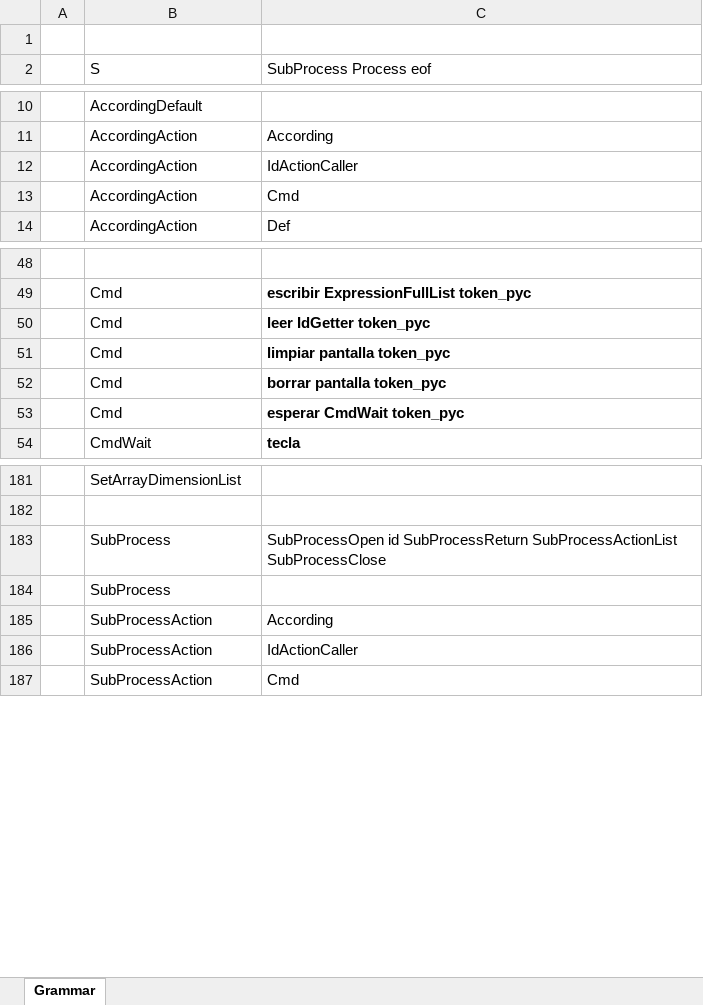
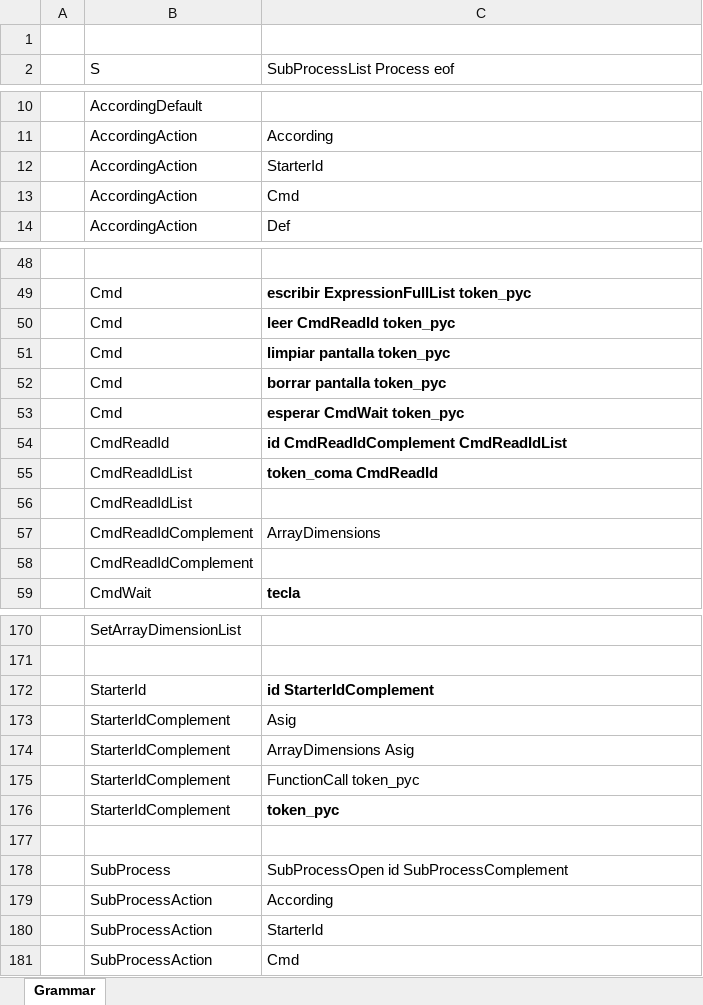
Before and after one commit to jpreciadom/ProgrammingLanguages, an Excel workbook: src/SyntacticAnalyzer/Grammar.xlsx, sheet Grammar, drawn as a sheet; only a part is shown, gaps mark what is left out; values as stored, in another font and other column widths than the file's, no borders; removed rows and columns are numbered as before the commit, all else as after; the diff covers the shown part only; the diff names each change by its address in the sheet, - before the commit and + after, or states it on an @@ line.

```diff
--- a/src/SyntacticAnalyzer/Grammar.xlsx (sheet Grammar)
+++ b/src/SyntacticAnalyzer/Grammar.xlsx (sheet Grammar)
-C2: SubProcess Process eof
+C2: SubProcessList Process eof
-C12 (SubProcessList Process eof): IdActionCaller
+C12 (SubProcessList Process eof): StarterId
-C50 (SubProcessList Process eof): leer IdGetter token_pyc
+C50 (SubProcessList Process eof): leer CmdReadId token_pyc
+row 54:  | CmdReadId | id CmdReadIdComplement CmdReadIdList
+row 55:  | CmdReadIdList | token_coma CmdReadId
+row 56:  | CmdReadIdList
+row 57:  | CmdReadIdComplement | ArrayDimensions
+row 58:  | CmdReadIdComplement
+row 172:  | StarterId | id StarterIdComplement
+row 173:  | StarterIdComplement | Asig
+row 174:  | StarterIdComplement | ArrayDimensions Asig
+row 175:  | StarterIdComplement | FunctionCall token_pyc
+row 176:  | StarterIdComplement | token_pyc
+row 177: (empty)
-C178 (SubProcessList Process eof): SubProcessOpen id SubProcessReturn SubProcessActionList SubProcessClose
+C178 (SubProcessList Process eof): SubProcessOpen id SubProcessComplement
-row 184:  | SubProcess
-C180 (SubProcessList Process eof): IdActionCaller
+C180 (SubProcessList Process eof): StarterId
```
Also changed, not shown: 17 added rows, 28 removed rows, 21 edited cells and cell formats elsewhere in this sheet, 13 other files.
